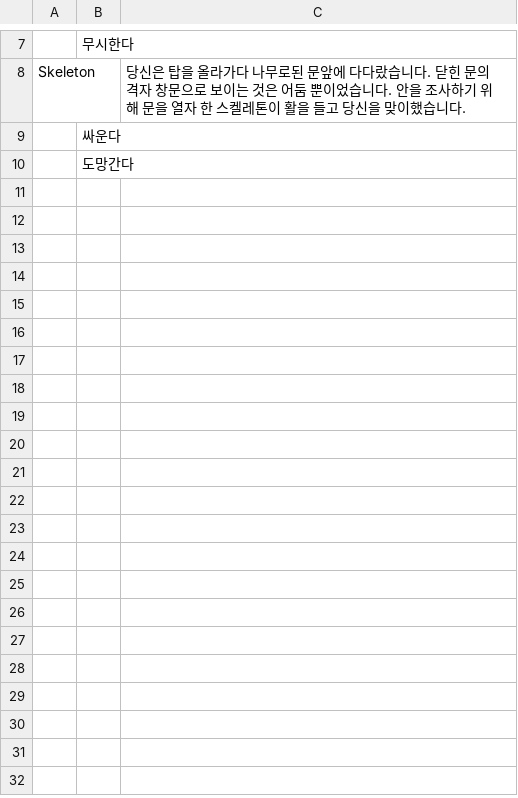
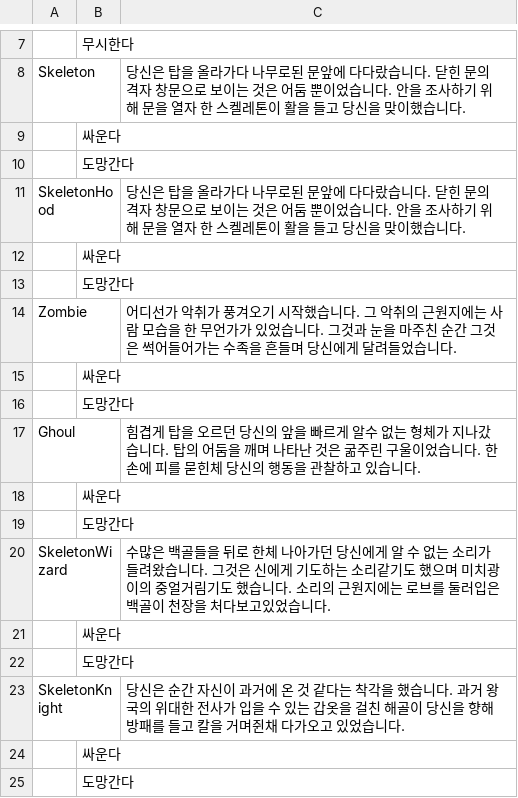
Before and after one commit to iou-bohun/Project3Dollar, a CSV file: Assets/Resources/Events.csv, drawn as a sheet; only a part is shown, gaps mark what is left out; the diff names each change by its address in the sheet, - before the commit and + after, or states it on an @@ line.

```diff
--- a/Assets/Resources/Events.csv
+++ b/Assets/Resources/Events.csv
+row 11: SkeletonHood |  | 당신은 탑을 올라가다 나무로된 문앞에 다다랐습니다. 닫힌 문의 격자 창문으로 보이는 것은 어둠 뿐이었습니다. 안을 조사하기 위해 문을 열자 한 스켈레톤이 활을 들고 당신을 맞이했습니다.
+row 12:  | 싸운다
+row 13:  | 도망간다
+row 14: Zombie |  | 어디선가 악취가 풍겨오기 시작했습니다. 그 악취의 근원지에는 사람 모습을 한 무언가가 있었습니다. 그것과 눈을 마주친 순간 그것은 썩어들어가는 수족을 흔들며 당신에게 달려들었습니다.
+row 15:  | 싸운다
+row 16:  | 도망간다
+row 17: Ghoul |  | 힘겹게 탑을 오르던 당신의 앞을 빠르게 알수 없는 형체가 지나갔습니다. 탑의 어둠을 깨며 나타난 것은 굶주린 구울이었습니다. 한손에 피를 묻힌체 당신의 행동을 관찰하고 있습니다.
+row 18:  | 싸운다
+row 19:  | 도망간다
+row 20: SkeletonWizard |  | 수많은 백골들을 뒤로 한체 나아가던 당신에게 알 수 없는 소리가 들려왔습니다. 그것은 신에게 기도하는 소리같기도 했으며 미치광이의 중얼거림기도 했습니다. 소리의 근원지에는 로브를 둘러입은 백골이 천장을 처다보고있었습니다.
+row 21:  | 싸운다
+row 22:  | 도망간다
+row 23: SkeletonKnight |  | 당신은 순간 자신이 과거에 온 것 같다는 착각을 했습니다. 과거 왕국의 위대한 전사가 입을 수 있는 갑옷을 걸친 해골이 당신을 향해 방패를 들고 칼을 거며쥔채 다가오고 있었습니다.
+row 24:  | 싸운다
+row 25:  | 도망간다
```
Also changed, not shown: 19 other files.
